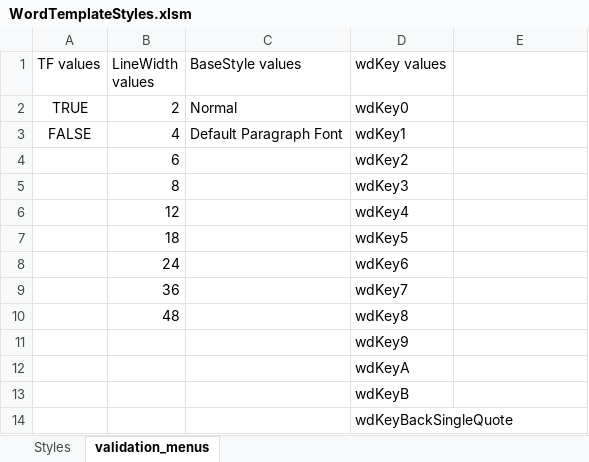
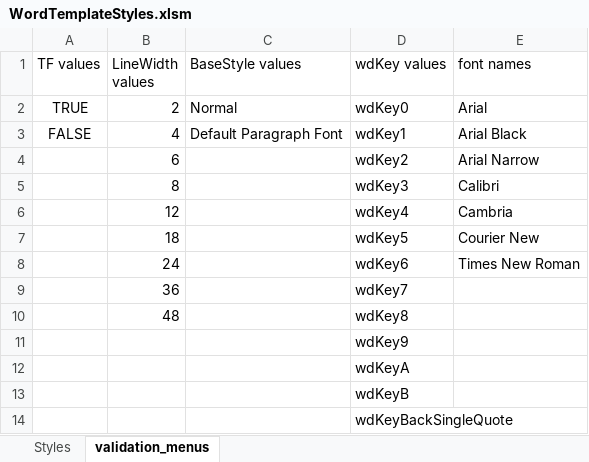
Before and after one commit to macmillanpublishers/Word-template_assets, an Excel workbook: StyleTemplate_auto-generate/WordTemplateStyles.xlsm, sheet validation_menus, drawn as a sheet; only a part is shown; values as stored, in another font and other column widths than the file's, no borders; the diff names each change by its address in the sheet, - before the commit and + after, or states it on an @@ line.

Commit message:
'fullstylenames' are protected & composed of stylename and codes, added fontname validation, added validation ranges + 100 rows, updated description cells for admin columns

```diff
--- a/StyleTemplate_auto-generate/WordTemplateStyles.xlsm (sheet validation_menus)
+++ b/StyleTemplate_auto-generate/WordTemplateStyles.xlsm (sheet validation_menus)
-E1: (empty)
+E1: font names
-E2 (font names): (empty)
+E2 (font names): Arial
-E3 (font names): (empty)
+E3 (font names): Arial Black
-E4 (font names): (empty)
+E4 (font names): Arial Narrow
-E5 (font names): (empty)
+E5 (font names): Calibri
-E6 (font names): (empty)
+E6 (font names): Cambria
-E7 (font names): (empty)
+E7 (font names): Courier New
-E8 (font names): (empty)
+E8 (font names): Times New Roman
```
Also changed, not shown: sheet Styles, 1 other file.
